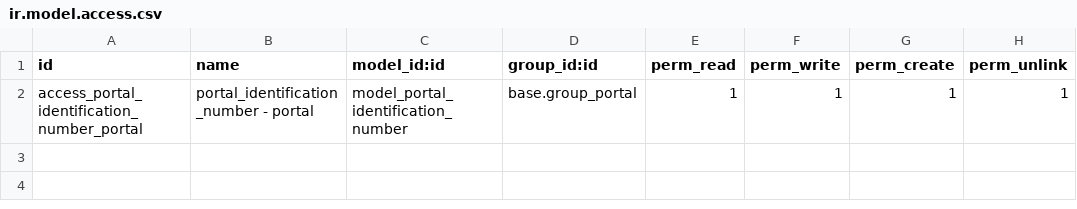
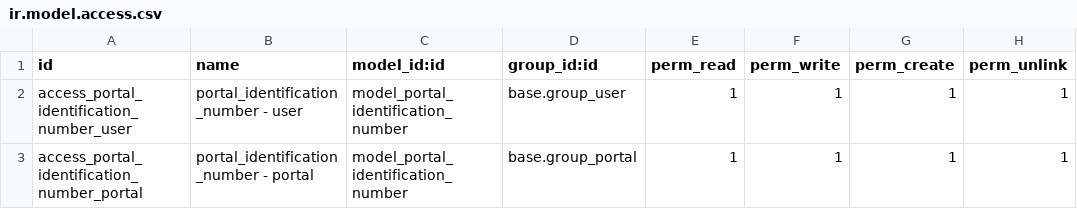
Before and after one commit to open-synergy/ssi-partner, a CSV file: ssi_partner_identification_portal/security/ir.model.access.csv, drawn as a sheet.

Commit message:
[UPD] ssi_partner_identification_portal

```diff
--- a/ssi_partner_identification_portal/security/ir.model.access.csv
+++ b/ssi_partner_identification_portal/security/ir.model.access.csv
@@ -1,2 +1,3 @@
 id,name,model_id:id,group_id:id,perm_read,perm_write,perm_create,perm_unlink
+access_portal_identification_number_user,portal_identification_number - user,model_portal_identification_number,base.group_user,1,1,1,1
 access_portal_identification_number_portal,portal_identification_number - portal,model_portal_identification_number,base.group_portal,1,1,1,1
```
Also changed, not shown: 1 other file.
